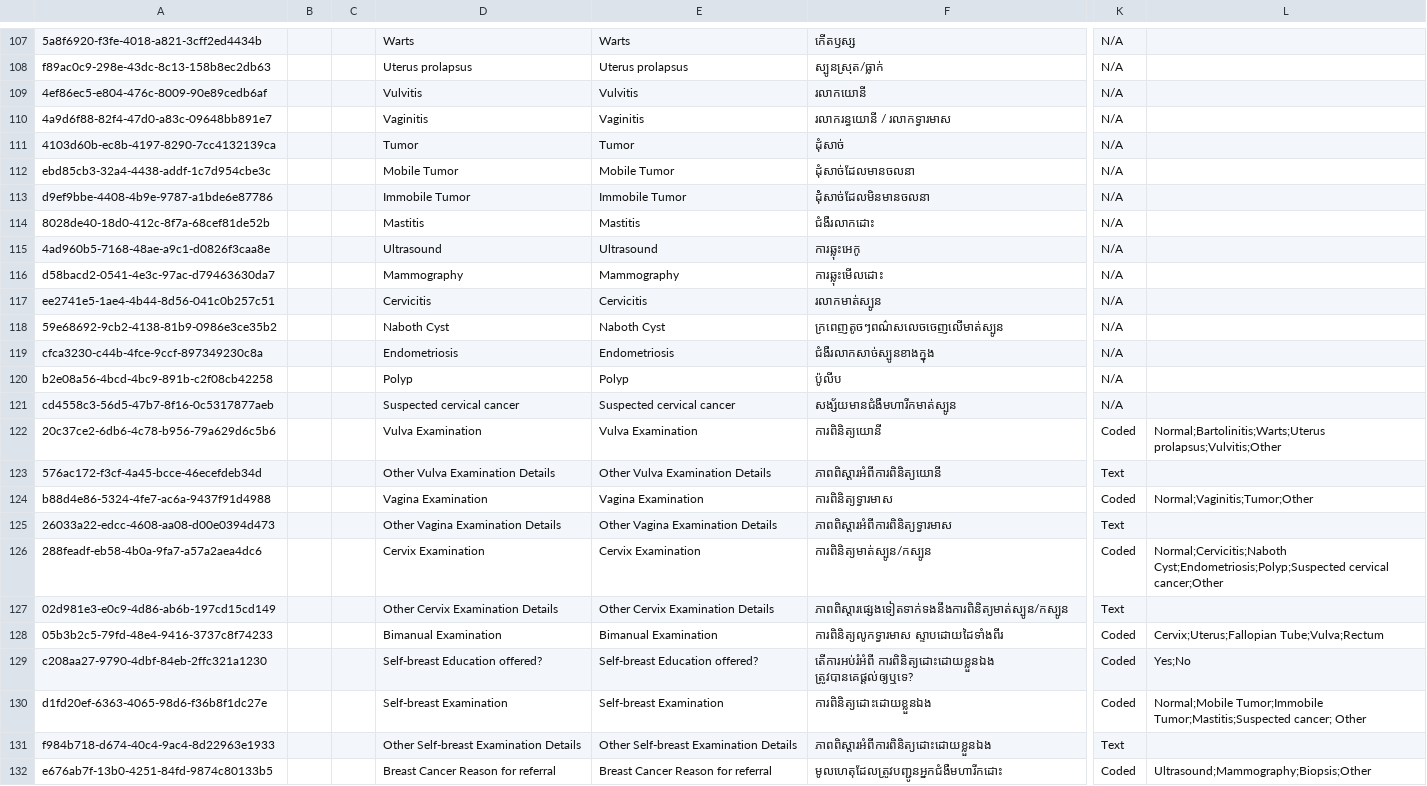
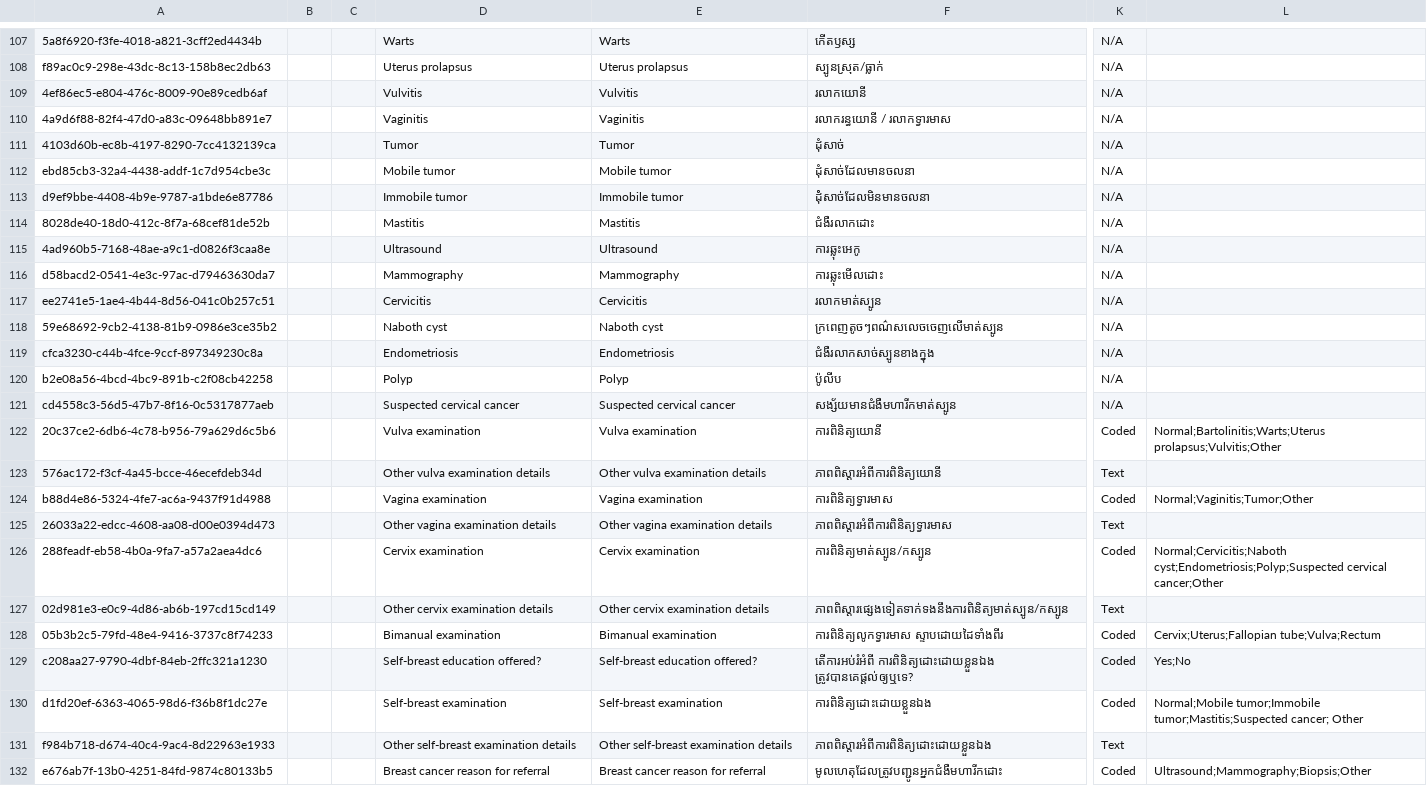
Before and after one commit to mekomsolutions/ozone-distro-cambodia, a CSV file: configs/openmrs_config/concepts/reproductive_history.csv, drawn as a sheet; only a part is shown, gaps mark what is left out; the diff covers the shown part only; the diff names each change by its address in the sheet, - before the commit and + after, or states it on an @@ line.

```diff
--- a/configs/openmrs_config/concepts/reproductive_history.csv
+++ b/configs/openmrs_config/concepts/reproductive_history.csv
-D112: Mobile Tumor
+D112: Mobile tumor
-E112: Mobile Tumor
+E112: Mobile tumor
-D113: Immobile Tumor
+D113: Immobile tumor
-E113: Immobile Tumor
+E113: Immobile tumor
-D118: Naboth Cyst
+D118: Naboth cyst
-E118: Naboth Cyst
+E118: Naboth cyst
-D122: Vulva Examination
+D122: Vulva examination
-E122: Vulva Examination
+E122: Vulva examination
-D123: Other Vulva Examination Details
+D123: Other vulva examination details
-E123: Other Vulva Examination Details
+E123: Other vulva examination details
-D124: Vagina Examination
+D124: Vagina examination
-E124: Vagina Examination
+E124: Vagina examination
-D125: Other Vagina Examination Details
+D125: Other vagina examination details
-E125: Other Vagina Examination Details
+E125: Other vagina examination details
-D126: Cervix Examination
+D126: Cervix examination
-E126: Cervix Examination
+E126: Cervix examination
-L126: Normal;Cervicitis;Naboth Cyst;Endometriosis;Polyp;Suspected cervical cancer;Other
+L126: Normal;Cervicitis;Naboth cyst;Endometriosis;Polyp;Suspected cervical cancer;Other
-D127: Other Cervix Examination Details
+D127: Other cervix examination details
-E127: Other Cervix Examination Details
+E127: Other cervix examination details
-D128: Bimanual Examination
+D128: Bimanual examination
-E128: Bimanual Examination
+E128: Bimanual examination
-L128: Cervix;Uterus;Fallopian Tube;Vulva;Rectum
+L128: Cervix;Uterus;Fallopian tube;Vulva;Rectum
-D129: Self-breast Education offered?
+D129: Self-breast education offered?
-E129: Self-breast Education offered?
+E129: Self-breast education offered?
-D130: Self-breast Examination
+D130: Self-breast examination
-E130: Self-breast Examination
+E130: Self-breast examination
-L130: Normal;Mobile Tumor;Immobile Tumor;Mastitis;Suspected cancer; Other
+L130: Normal;Mobile tumor;Immobile tumor;Mastitis;Suspected cancer; Other
-D131: Other Self-breast Examination Details
+D131: Other self-breast examination details
-E131: Other Self-breast Examination Details
+E131: Other self-breast examination details
-D132: Breast Cancer Reason for referral
+D132: Breast cancer reason for referral
-E132: Breast Cancer Reason for referral
+E132: Breast cancer reason for referral
```
Also changed, not shown: 64 edited cells elsewhere in this file, 3 other files.
